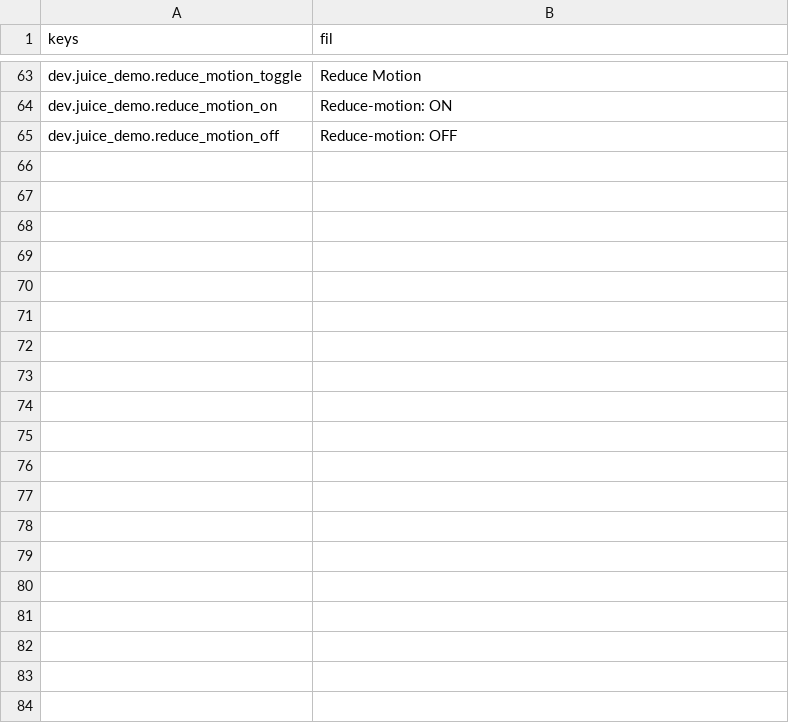
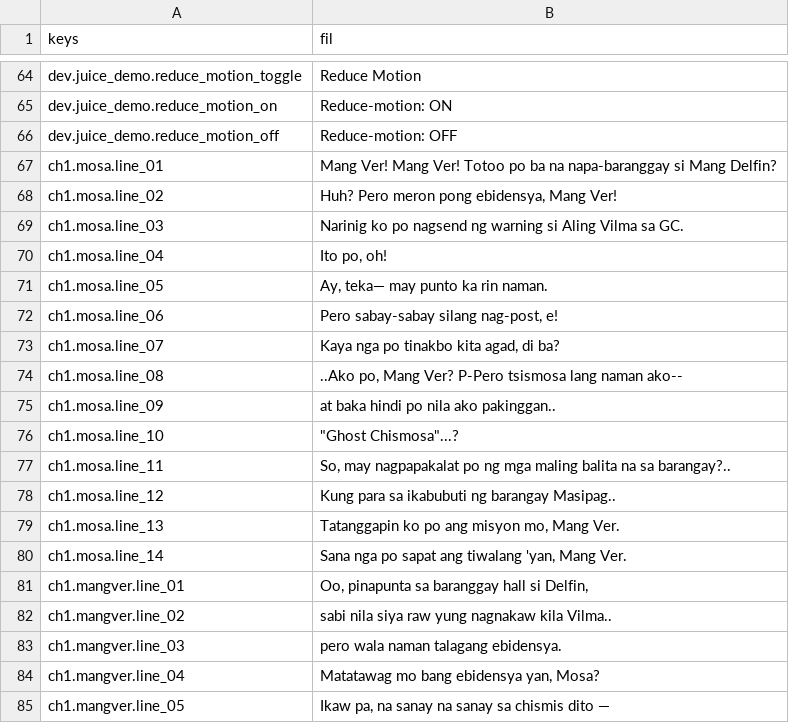
Before and after one commit to NOTMORSE-PROG/Detective-Mosa, a CSV file: i18n/strings.csv, drawn as a sheet; only a part is shown, gaps mark what is left out; the diff covers the shown part only; the diff names each change by its address in the sheet, - before the commit and + after, or states it on an @@ line.

Commit message:
Prologue timeline: Mang Ver's sala, Mang Delfin, recruitment (DM-015)
Builds the full prologue as a real Dialogic timeline (verbatim from
SCRIPT.md, CANON #1 fix applied) with Prologue.gd/.tscn wiring the
backdrop, timeline start, signal handlers, and save+route-on. Ships a
new minimal PhoneScreenshotOverlay (S6) for Aling Vilma's GC screenshot
beat in place of the cut DM-016 component, per the owner's ruling on a
real contradiction found and escalated at pickup.

Two real P1s found by mosa-critic's render-judge pass and fixed:
- DialogueLayer.gd's one-slot portrait convention was never actually
  enforced by Dialogic's own join_character() (a latent bug DM-013's
  smoke fixtures never exercised) - now enforced mechanically via
  Dialogic.Portraits.character_joined.
- DialogueBox ghosting through the phone overlay's scrim (same root
  shape as DM-067's ConfirmDialog/PauseMenu light-bleed) - now hidden
  explicitly rather than trusted to read as dim.

Three real DialogueBox 2-line-cap overflow bugs found and fixed by
sweeping every near-boundary line, not just the one pre-flagged.

SaveManager.active_slot + pick_new_game_slot() and ChapterIntro.gd's
own chapter-transition wiring both close real seam gaps this ticket
was the first to need.

```diff
--- a/i18n/strings.csv
+++ b/i18n/strings.csv
+row 67: ch1.mosa.line_01 | Mang Ver! Mang Ver! Totoo po ba na napa-baranggay si Mang Delfin?
+row 68: ch1.mosa.line_02 | Huh? Pero meron pong ebidensya, Mang Ver!
+row 69: ch1.mosa.line_03 | Narinig ko po nagsend ng warning si Aling Vilma sa GC.
+row 70: ch1.mosa.line_04 | Ito po, oh!
+row 71: ch1.mosa.line_05 | Ay, teka— may punto ka rin naman.
+row 72: ch1.mosa.line_06 | Pero sabay-sabay silang nag-post, e!
+row 73: ch1.mosa.line_07 | Kaya nga po tinakbo kita agad, di ba?
+row 74: ch1.mosa.line_08 | ..Ako po, Mang Ver? P-Pero tsismosa lang naman ako--
+row 75: ch1.mosa.line_09 | at baka hindi po nila ako pakinggan..
+row 76: ch1.mosa.line_10 | "Ghost Chismosa"...?
+row 77: ch1.mosa.line_11 | So, may nagpapakalat po ng mga maling balita na sa barangay?..
+row 78: ch1.mosa.line_12 | Kung para sa ikabubuti ng barangay Masipag..
+row 79: ch1.mosa.line_13 | Tatanggapin ko po ang misyon mo, Mang Ver.
+row 80: ch1.mosa.line_14 | Sana nga po sapat ang tiwalang 'yan, Mang Ver.
+row 81: ch1.mangver.line_01 | Oo, pinapunta sa baranggay hall si Delfin,
+row 82: ch1.mangver.line_02 | sabi nila siya raw yung nagnakaw kila Vilma..
+row 83: ch1.mangver.line_03 | pero wala naman talagang ebidensya.
+row 84: ch1.mangver.line_04 | Matatawag mo bang ebidensya yan, Mosa?
+row 85: ch1.mangver.line_05 | Ikaw pa, na sanay na sanay sa chismis dito —
```
Also changed, not shown: 23 added rows elsewhere in this file, 19 other files.
